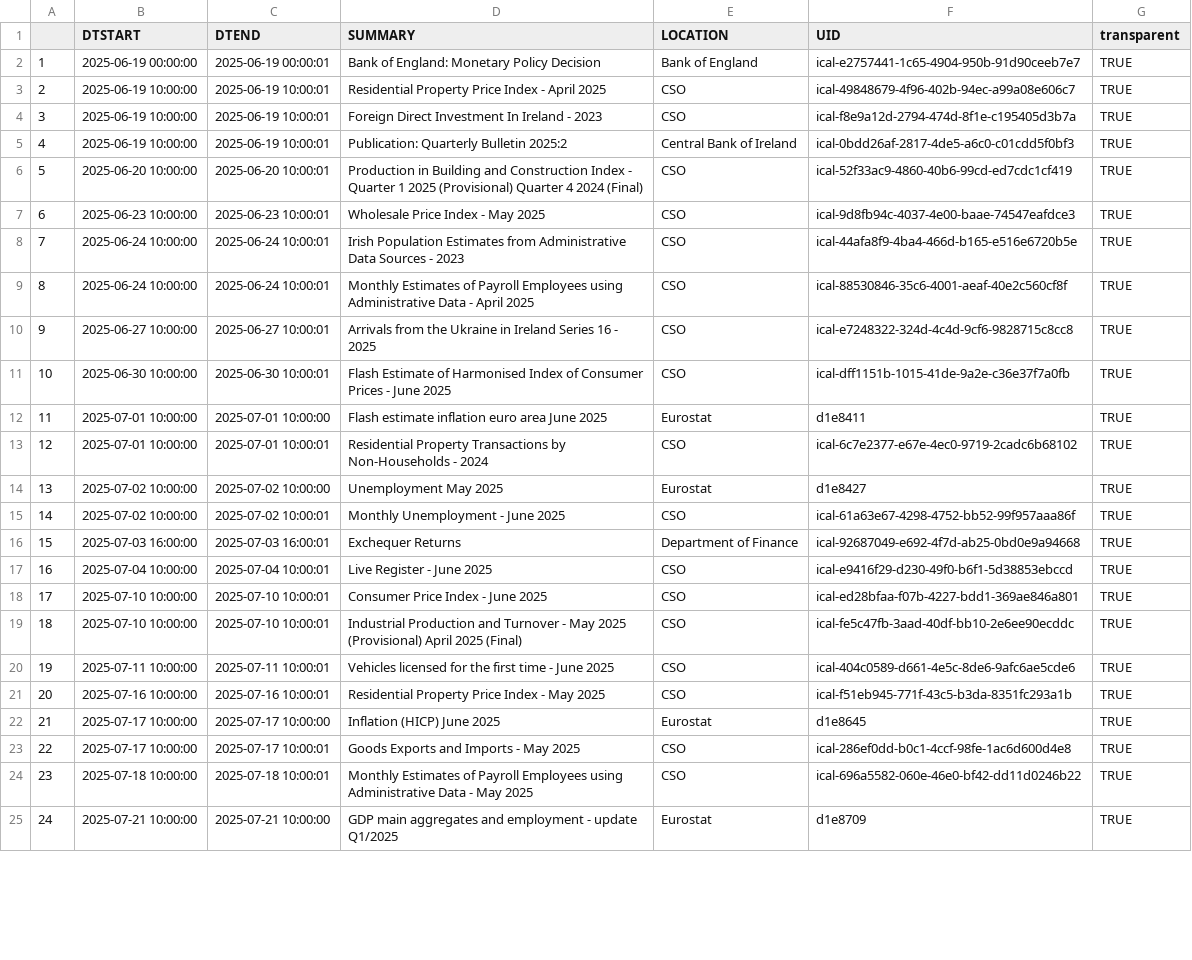
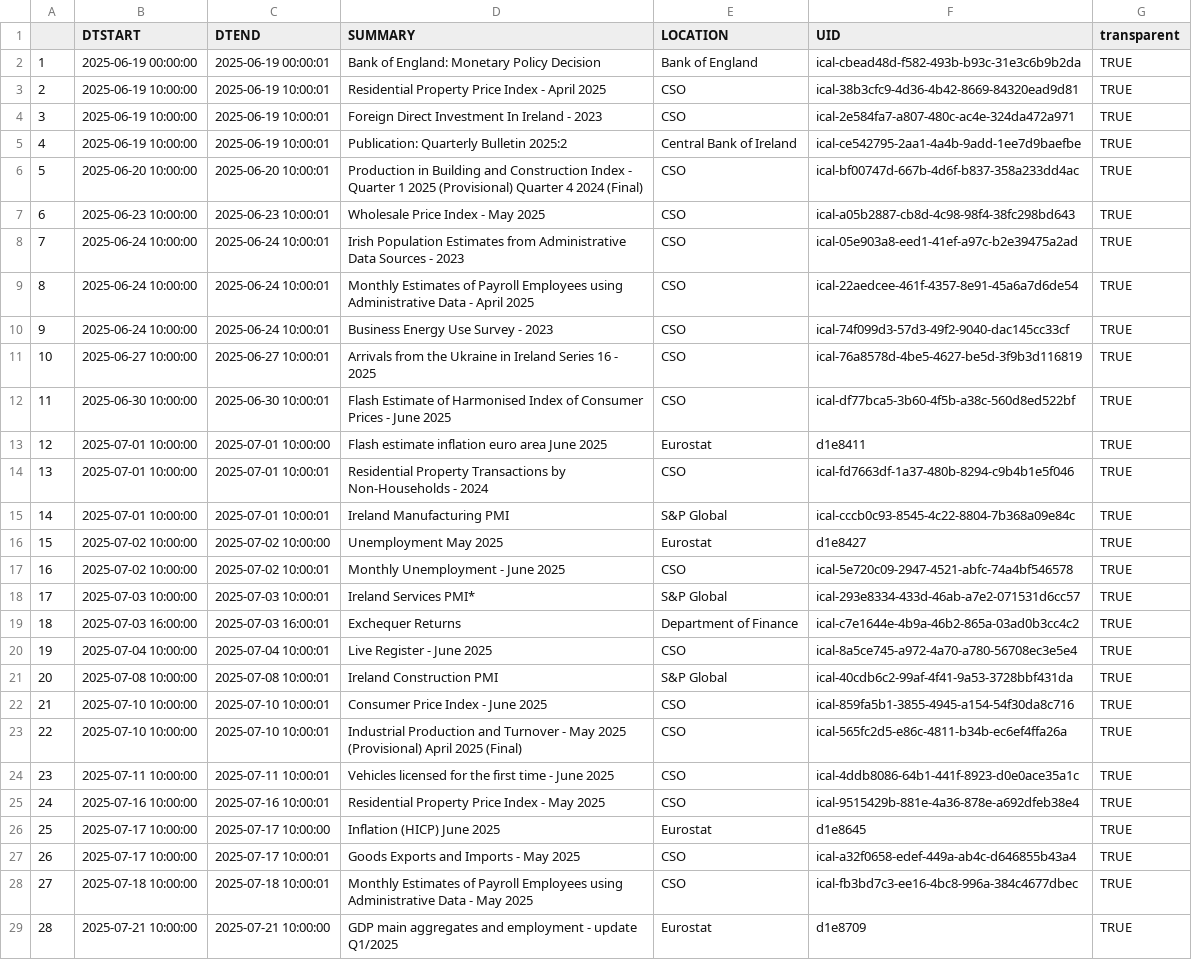
Before and after one commit to mflanagan201/gcal_auto, a CSV file: ECON_CAL.CSV, drawn as a sheet; only a part is shown; addresses are those after the commit; the diff covers the shown part only; the diff names each change by its address in the sheet, - before the commit and + after, or states it on an @@ line.

Commit message:
Add econ_cal.csv

```diff
--- a/ECON_CAL.CSV
+++ b/ECON_CAL.CSV
-F2 (UID): ical-e2757441-1c65-4904-950b-91d90ceeb7e7
+F2 (UID): ical-cbead48d-f582-493b-b93c-31e3c6b9b2da
-F3 (UID): ical-49848679-4f96-402b-94ec-a99a08e606c7
+F3 (UID): ical-38b3cfc9-4d36-4b42-8669-84320ead9d81
-F4 (UID): ical-f8e9a12d-2794-474d-8f1e-c195405d3b7a
+F4 (UID): ical-2e584fa7-a807-480c-ac4e-324da472a971
-F5 (UID): ical-0bdd26af-2817-4de5-a6c0-c01cdd5f0bf3
+F5 (UID): ical-ce542795-2aa1-4a4b-9add-1ee7d9baefbe
-F6 (UID): ical-52f33ac9-4860-40b6-99cd-ed7cdc1cf419
+F6 (UID): ical-bf00747d-667b-4d6f-b837-358a233dd4ac
-F7 (UID): ical-9d8fb94c-4037-4e00-baae-74547eafdce3
+F7 (UID): ical-a05b2887-cb8d-4c98-98f4-38fc298bd643
-F8 (UID): ical-44afa8f9-4ba4-466d-b165-e516e6720b5e
+F8 (UID): ical-05e903a8-eed1-41ef-a97c-b2e39475a2ad
-F9 (UID): ical-88530846-35c6-4001-aeaf-40e2c560cf8f
+F9 (UID): ical-22aedcee-461f-4357-8e91-45a6a7d6de54
+row 10: 9 | 2025-06-24 10:00:00 | 2025-06-24 10:00:01 | Business Energy Use Survey - 2023 | CSO | ical-74f099d3-57d3-49f2-9040-dac145cc33cf | TRUE
@@ column A renumbered from row 11 down @@
-F11 (UID): ical-e7248322-324d-4c4d-9cf6-9828715c8cc8
+F11 (UID): ical-76a8578d-4be5-4627-be5d-3f9b3d116819
-F12 (UID): ical-dff1151b-1015-41de-9a2e-c36e37f7a0fb
+F12 (UID): ical-df77bca5-3b60-4f5b-a38c-560d8ed522bf
-F14 (UID): ical-6c7e2377-e67e-4ec0-9719-2cadc6b68102
+F14 (UID): ical-fd7663df-1a37-480b-8294-c9b4b1e5f046
+row 15: 14 | 2025-07-01 10:00:00 | 2025-07-01 10:00:01 | Ireland Manufacturing PMI | S&P Global | ical-cccb0c93-8545-4c22-8804-7b368a09e84c | TRUE
-F17 (UID): ical-61a63e67-4298-4752-bb52-99f957aaa86f
+F17 (UID): ical-5e720c09-2947-4521-abfc-74a4bf546578
+row 18: 17 | 2025-07-03 10:00:00 | 2025-07-03 10:00:01 | Ireland Services PMI* | S&P Global | ical-293e8334-433d-46ab-a7e2-071531d6cc57 | TRUE
-F19 (UID): ical-92687049-e692-4f7d-ab25-0bd0e9a94668
+F19 (UID): ical-c7e1644e-4b9a-46b2-865a-03ad0b3cc4c2
-F20 (UID): ical-e9416f29-d230-49f0-b6f1-5d38853ebccd
+F20 (UID): ical-8a5ce745-a972-4a70-a780-56708ec3e5e4
+row 21: 20 | 2025-07-08 10:00:00 | 2025-07-08 10:00:01 | Ireland Construction PMI | S&P Global | ical-40cdb6c2-99af-4f41-9a53-3728bbf431da | TRUE
-F22 (UID): ical-ed28bfaa-f07b-4227-bdd1-369ae846a801
+F22 (UID): ical-859fa5b1-3855-4945-a154-54f30da8c716
-F23 (UID): ical-fe5c47fb-3aad-40df-bb10-2e6ee90ecddc
+F23 (UID): ical-565fc2d5-e86c-4811-b34b-ec6ef4ffa26a
-F24 (UID): ical-404c0589-d661-4e5c-8de6-9afc6ae5cde6
+F24 (UID): ical-4ddb8086-64b1-441f-8923-d0e0ace35a1c
-F25 (UID): ical-f51eb945-771f-43c5-b3da-8351fc293a1b
+F25 (UID): ical-9515429b-881e-4a36-878e-a692dfeb38e4
-F27 (UID): ical-286ef0dd-b0c1-4ccf-98fe-1ac6d600d4e8
+F27 (UID): ical-a32f0658-edef-449a-ab4c-d646855b43a4
-F28 (UID): ical-696a5582-060e-46e0-bf42-dd11d0246b22
+F28 (UID): ical-fb3bd7c3-ee16-4bc8-996a-384c4677dbec
```
Also changed, not shown: 2 added rows and 10 edited cells elsewhere in this file.
